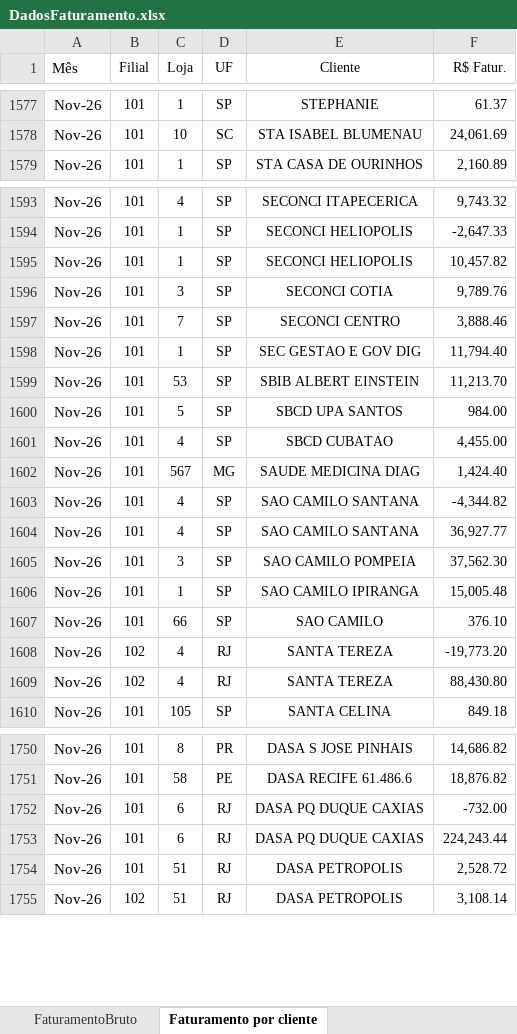
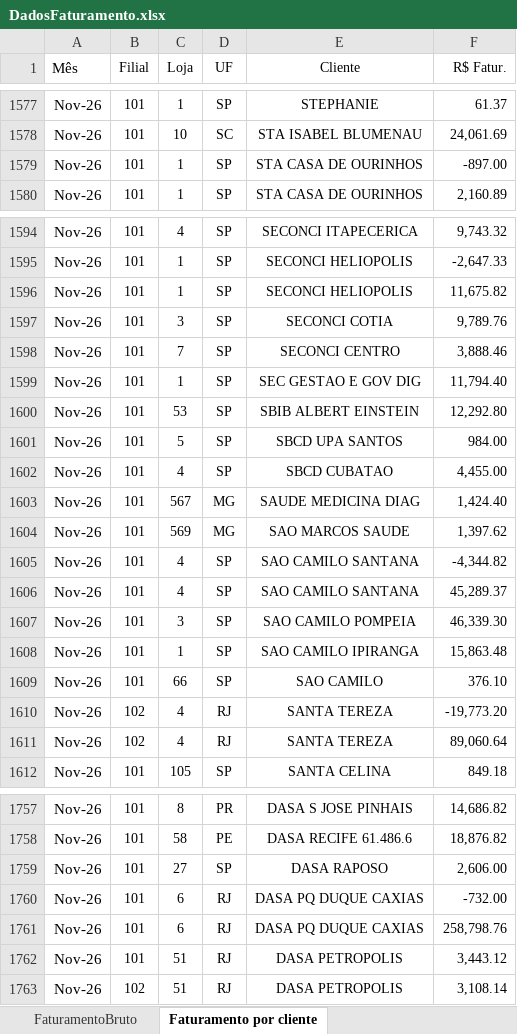
Before and after one commit to Retr00-Br/AcompanhamentoProducao, an Excel workbook: data/DadosFaturamento.xlsx, sheet Faturamento por cliente, drawn as a sheet; only a part is shown, gaps mark what is left out; values as stored, in another font and other column widths than the file's, no borders; addresses are those after the commit; the diff covers the shown part only; the diff names each change by its address in the sheet, - before the commit and + after, or states it on an @@ line.

```diff
--- a/data/DadosFaturamento.xlsx (sheet Faturamento por cliente)
+++ b/data/DadosFaturamento.xlsx (sheet Faturamento por cliente)
+row 1579: Nov-26 | 101 | 1 | SP | STA CASA DE OURINHOS | -897.00
-F1596 (R$ Fatur.): 10,457.82
+F1596 (R$ Fatur.): 11,675.82
-F1600 (R$ Fatur.): 11,213.70
+F1600 (R$ Fatur.): 12,292.80
+row 1604: Nov-26 | 101 | 569 | MG | SAO MARCOS SAUDE | 1,397.62
-F1606 (R$ Fatur.): 36,927.77
+F1606 (R$ Fatur.): 45,289.37
-F1607 (R$ Fatur.): 37,562.30
+F1607 (R$ Fatur.): 46,339.30
-F1608 (R$ Fatur.): 15,005.48
+F1608 (R$ Fatur.): 15,863.48
-F1611 (R$ Fatur.): 88,430.80
+F1611 (R$ Fatur.): 89,060.64
+row 1759: Nov-26 | 101 | 27 | SP | DASA RAPOSO | 2,606.00
-F1761 (R$ Fatur.): 224,243.44
+F1761 (R$ Fatur.): 258,798.76
-F1762 (R$ Fatur.): 2,528.72
+F1762 (R$ Fatur.): 3,443.12
```
Also changed, not shown: 9 added rows and 49 edited cells elsewhere in this sheet, sheet FaturamentoBruto, data/DadosProducao.xlsx, data/DadosRomaneios.xlsx, 3 other files.
